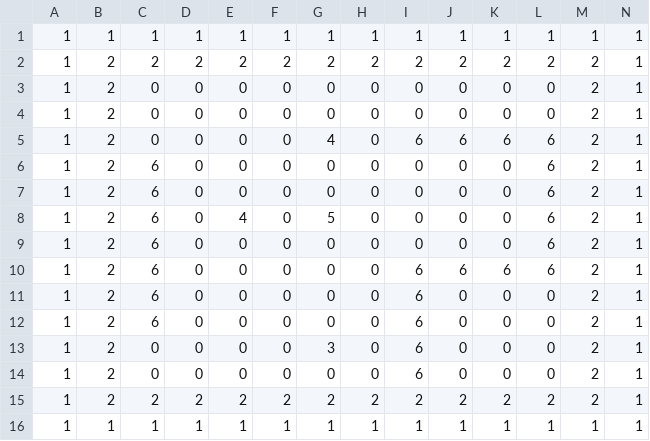
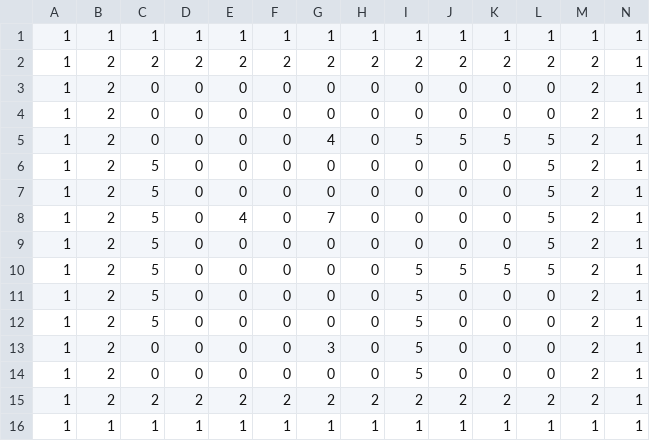
Before and after one commit to oharaAoi/TD1_2, a CSV file: Resources/stage/stage5.csv, drawn as a sheet.

```diff
--- a/Resources/stage/stage5.csv
+++ b/Resources/stage/stage5.csv
@@ -4,12 +4,12 @@
 1,2,0,0,0,0,0,0,0,0,0,0,2,1
-1,2,0,0,0,0,4,0,6,6,6,6,2,1
-1,2,6,0,0,0,0,0,0,0,0,6,2,1
-1,2,6,0,0,0,0,0,0,0,0,6,2,1
-1,2,6,0,4,0,5,0,0,0,0,6,2,1
-1,2,6,0,0,0,0,0,0,0,0,6,2,1
-1,2,6,0,0,0,0,0,6,6,6,6,2,1
-1,2,6,0,0,0,0,0,6,0,0,0,2,1
-1,2,6,0,0,0,0,0,6,0,0,0,2,1
-1,2,0,0,0,0,3,0,6,0,0,0,2,1
-1,2,0,0,0,0,0,0,6,0,0,0,2,1
+1,2,0,0,0,0,4,0,5,5,5,5,2,1
+1,2,5,0,0,0,0,0,0,0,0,5,2,1
+1,2,5,0,0,0,0,0,0,0,0,5,2,1
+1,2,5,0,4,0,7,0,0,0,0,5,2,1
+1,2,5,0,0,0,0,0,0,0,0,5,2,1
+1,2,5,0,0,0,0,0,5,5,5,5,2,1
+1,2,5,0,0,0,0,0,5,0,0,0,2,1
+1,2,5,0,0,0,0,0,5,0,0,0,2,1
+1,2,0,0,0,0,3,0,5,0,0,0,2,1
+1,2,0,0,0,0,0,0,5,0,0,0,2,1
 1,2,2,2,2,2,2,2,2,2,2,2,2,1
```
Also changed, not shown: Resources/stage/stage10.csv, Resources/stage/stage2.csv, 9 other files.
